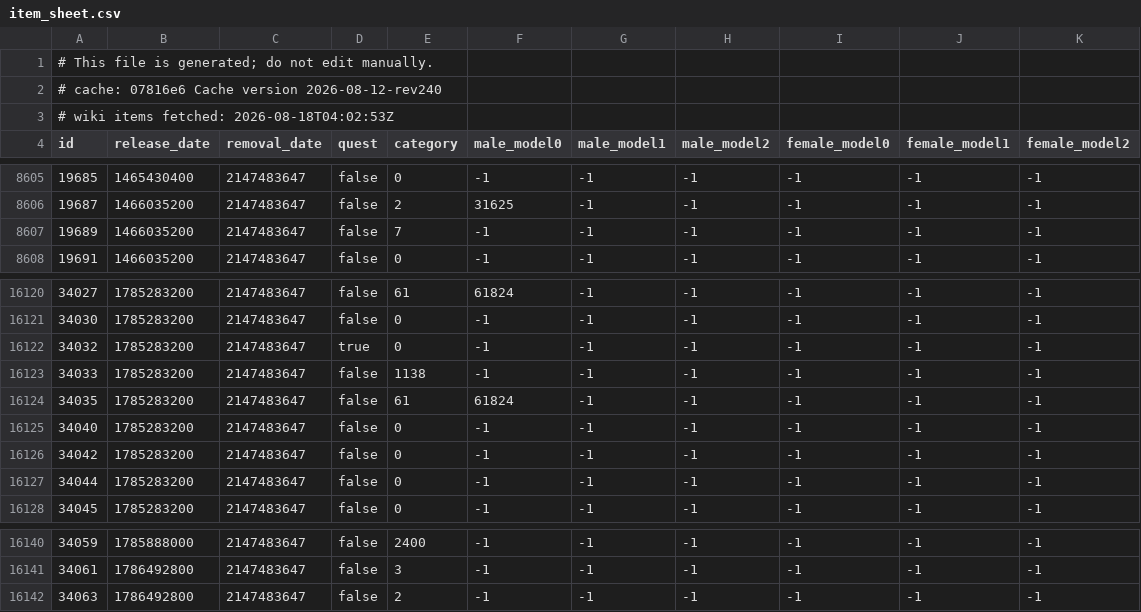
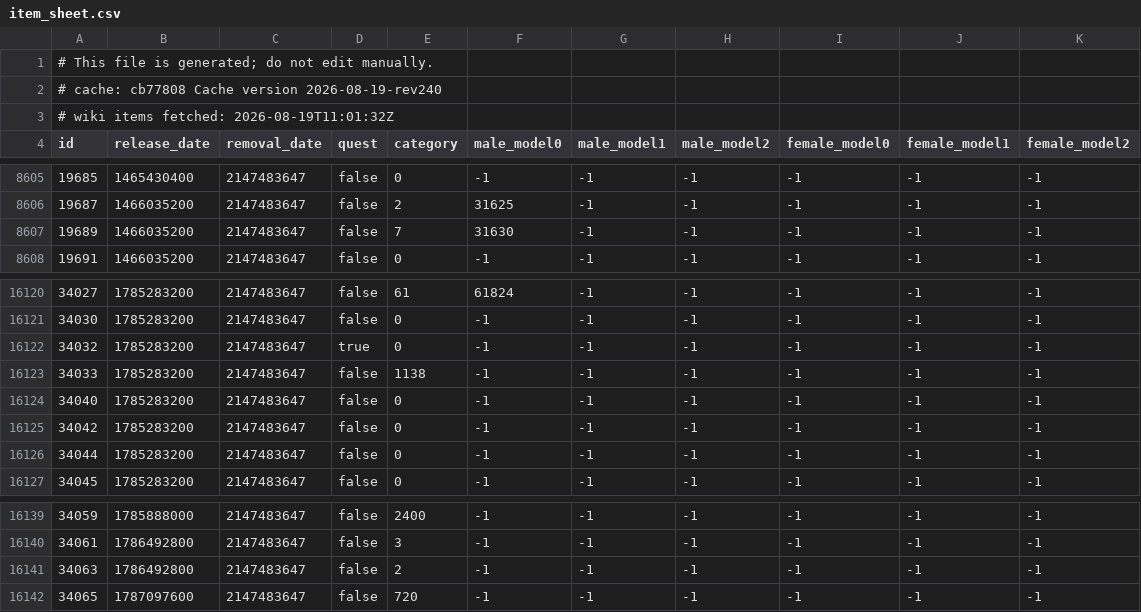
Before and after one commit to jhughes/glamourer_data, a CSV file: v1/item_sheet.csv, drawn as a sheet; only a part is shown, gaps mark what is left out.

```diff
--- a/v1/item_sheet.csv
+++ b/v1/item_sheet.csv
@@ -1,4 +1,4 @@
 # This file is generated; do not edit manually.
-# cache: 07816e6 Cache version 2026-08-12-rev240
-# wiki items fetched: 2026-08-18T04:02:53Z
+# cache: cb77808 Cache version 2026-08-19-rev240
+# wiki items fetched: 2026-08-19T11:01:32Z
 id,release_date,removal_date,quest,category,male_model0,male_model1,male_model2,female_model0,female_model1,female_model2
@@ -8606,3 +8606,3 @@ id,release_date,removal_date,quest,category,male_model0,male_model1,male_model2,
 19687,1466035200,2147483647,false,2,31625,-1,-1,-1,-1,-1
-19689,1466035200,2147483647,false,7,-1,-1,-1,-1,-1,-1
+19689,1466035200,2147483647,false,7,31630,-1,-1,-1,-1,-1
 19691,1466035200,2147483647,false,0,-1,-1,-1,-1,-1,-1
@@ -16123,3 +16123,2 @@ id,release_date,removal_date,quest,category,male_model0,male_model1,male_model2,
 34033,1785283200,2147483647,false,1138,-1,-1,-1,-1,-1,-1
-34035,1785283200,2147483647,false,61,61824,-1,-1,-1,-1,-1
 34040,1785283200,2147483647,false,0,-1,-1,-1,-1,-1,-1
@@ -16142 +16141,2 @@ id,release_date,removal_date,quest,category,male_model0,male_model1,male_model2,
 34063,1786492800,2147483647,false,2,-1,-1,-1,-1,-1,-1
+34065,1787097600,2147483647,false,720,-1,-1,-1,-1,-1,-1
```
Also changed, not shown: v1/npc_sheet.csv, v1/pet_sheet.csv, 1 other file.
